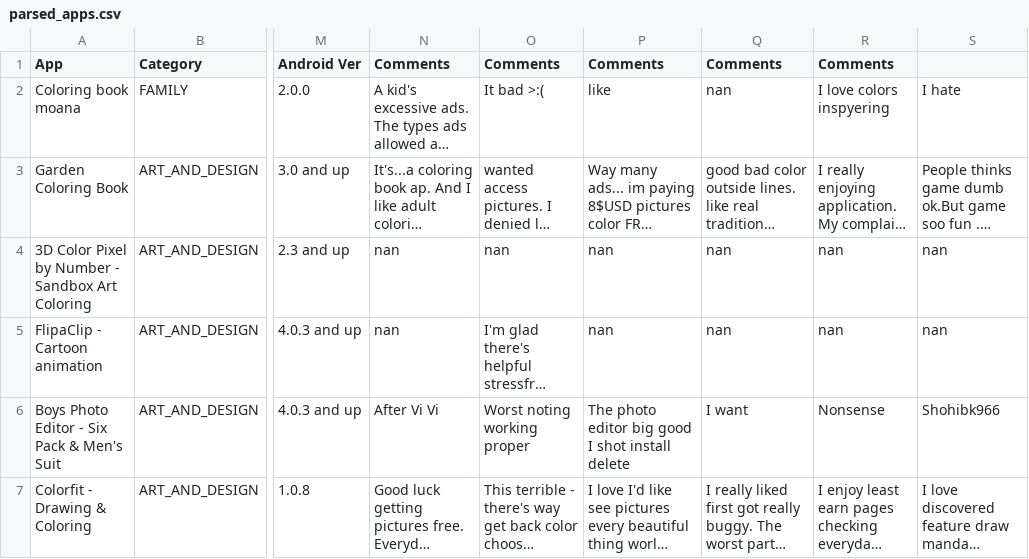
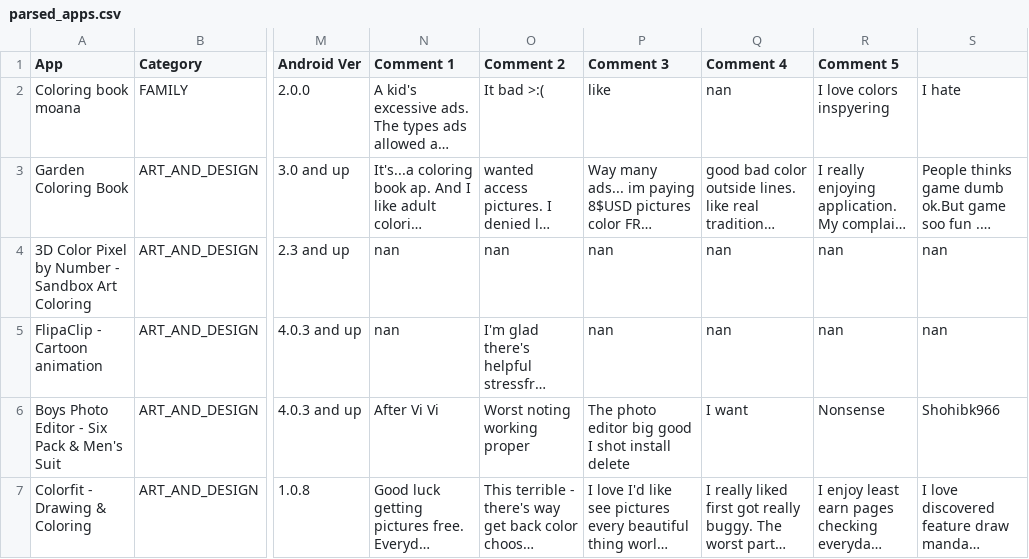
Before and after one commit to gomezportillo/tdi, a CSV file: Práctica 2/out/parsed_apps.csv, drawn as a sheet; only a part is shown, gaps mark what is left out; long unchanged cells end in …; the diff names each change by its address in the sheet, - before the commit and + after, or states it on an @@ line.

Commit message:
adding comment count to parsed app file

```diff
--- a/Práctica 2/out/parsed_apps.csv
+++ b/Práctica 2/out/parsed_apps.csv
-N1: Comments
+N1: Comment 1
-O1: Comments
+O1: Comment 2
-P1: Comments
+P1: Comment 3
-Q1: Comments
+Q1: Comment 4
-R1: Comments
+R1: Comment 5
```
Also changed, not shown: 1 other file.
